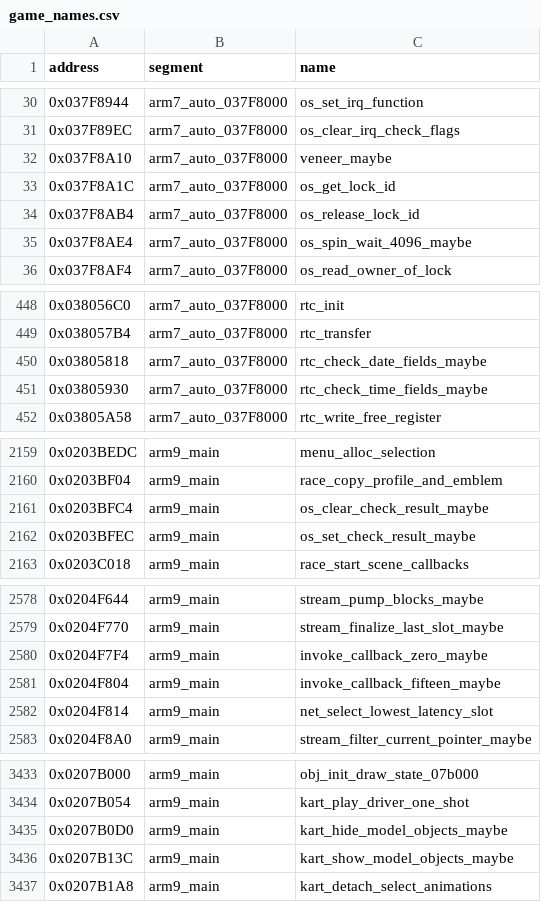
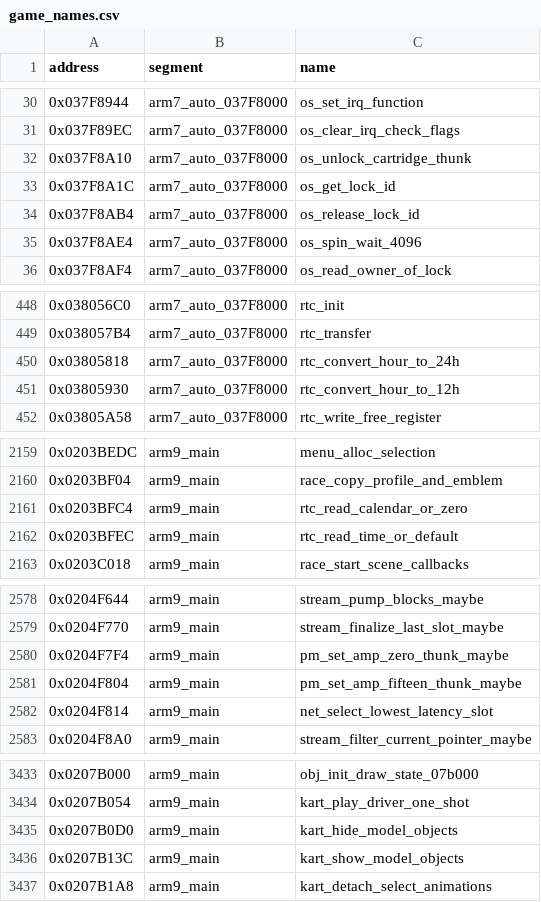
Before and after one commit to CameronStorer/MKDSrust, a CSV file: dictionary/game_names.csv, drawn as a sheet; only a part is shown, gaps mark what is left out; the diff covers the shown part only.

```diff
--- a/dictionary/game_names.csv
+++ b/dictionary/game_names.csv
@@ -31,6 +31,6 @@ address,segment,name
 0x037F89EC,arm7_auto_037F8000,os_clear_irq_check_flags
-0x037F8A10,arm7_auto_037F8000,veneer_maybe
+0x037F8A10,arm7_auto_037F8000,os_unlock_cartridge_thunk
 0x037F8A1C,arm7_auto_037F8000,os_get_lock_id
 0x037F8AB4,arm7_auto_037F8000,os_release_lock_id
-0x037F8AE4,arm7_auto_037F8000,os_spin_wait_4096_maybe
+0x037F8AE4,arm7_auto_037F8000,os_spin_wait_4096
 0x037F8AF4,arm7_auto_037F8000,os_read_owner_of_lock
@@ -449,4 +449,4 @@ address,segment,name
 0x038057B4,arm7_auto_037F8000,rtc_transfer
-0x03805818,arm7_auto_037F8000,rtc_check_date_fields_maybe
-0x03805930,arm7_auto_037F8000,rtc_check_time_fields_maybe
+0x03805818,arm7_auto_037F8000,rtc_convert_hour_to_24h
+0x03805930,arm7_auto_037F8000,rtc_convert_hour_to_12h
 0x03805A58,arm7_auto_037F8000,rtc_write_free_register
@@ -2160,4 +2160,4 @@ address,segment,name
 0x0203BF04,arm9_main,race_copy_profile_and_emblem
-0x0203BFC4,arm9_main,os_clear_check_result_maybe
-0x0203BFEC,arm9_main,os_set_check_result_maybe
+0x0203BFC4,arm9_main,rtc_read_calendar_or_zero
+0x0203BFEC,arm9_main,rtc_read_time_or_default
 0x0203C018,arm9_main,race_start_scene_callbacks
@@ -2579,4 +2579,4 @@ address,segment,name
 0x0204F770,arm9_main,stream_finalize_last_slot_maybe
-0x0204F7F4,arm9_main,invoke_callback_zero_maybe
-0x0204F804,arm9_main,invoke_callback_fifteen_maybe
+0x0204F7F4,arm9_main,pm_set_amp_zero_thunk_maybe
+0x0204F804,arm9_main,pm_set_amp_fifteen_thunk_maybe
 0x0204F814,arm9_main,net_select_lowest_latency_slot
@@ -3434,4 +3434,4 @@ address,segment,name
 0x0207B054,arm9_main,kart_play_driver_one_shot
-0x0207B0D0,arm9_main,kart_hide_model_objects_maybe
-0x0207B13C,arm9_main,kart_show_model_objects_maybe
+0x0207B0D0,arm9_main,kart_hide_model_objects
+0x0207B13C,arm9_main,kart_show_model_objects
 0x0207B1A8,arm9_main,kart_detach_select_animations
```
Also changed, not shown: 84 edited cells elsewhere in this file, dictionary/sdk_functions.csv, 2 other files.
